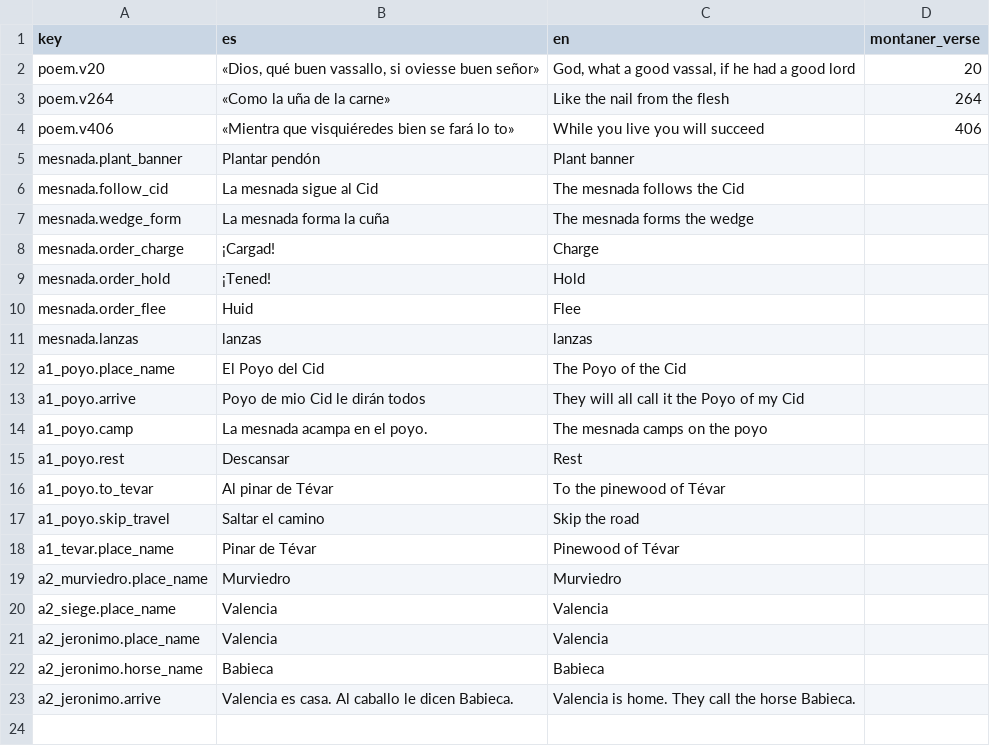
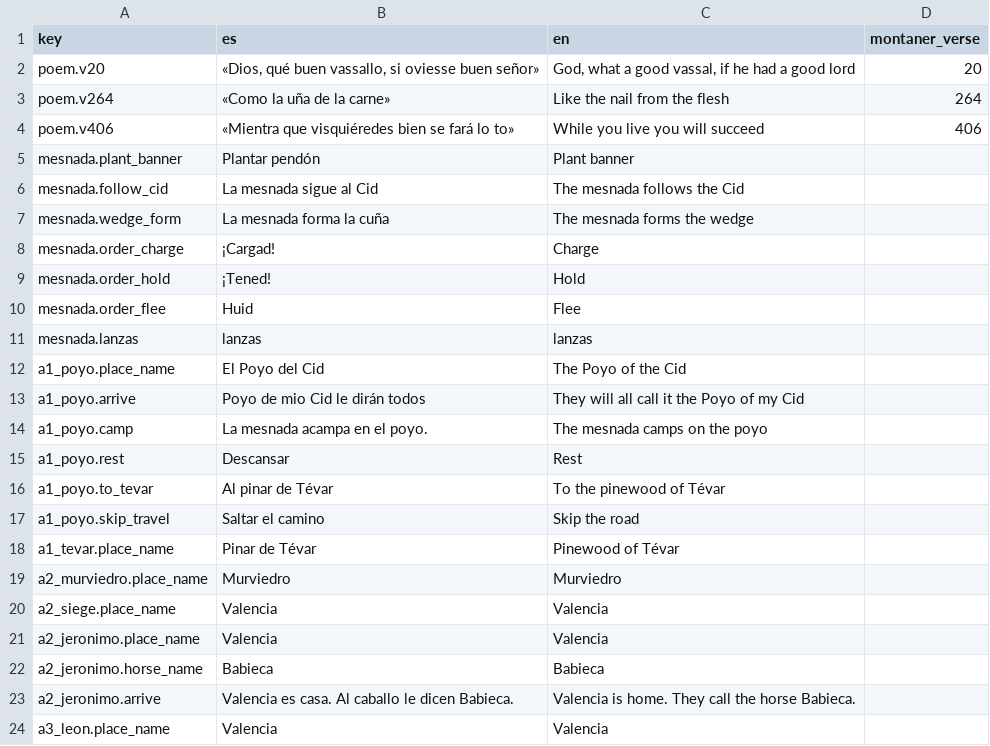
Before and after one commit to lqborges/mio-cid, a CSV file: content/locales/poem_formulas.csv, drawn as a sheet; the diff names each change by its address in the sheet, - before the commit and + after, or states it on an @@ line.

```diff
--- a/content/locales/poem_formulas.csv
+++ b/content/locales/poem_formulas.csv
+row 24: a3_leon.place_name | Valencia | Valencia
```
Also changed, not shown: content/locales/strings.csv, 18 other files.
